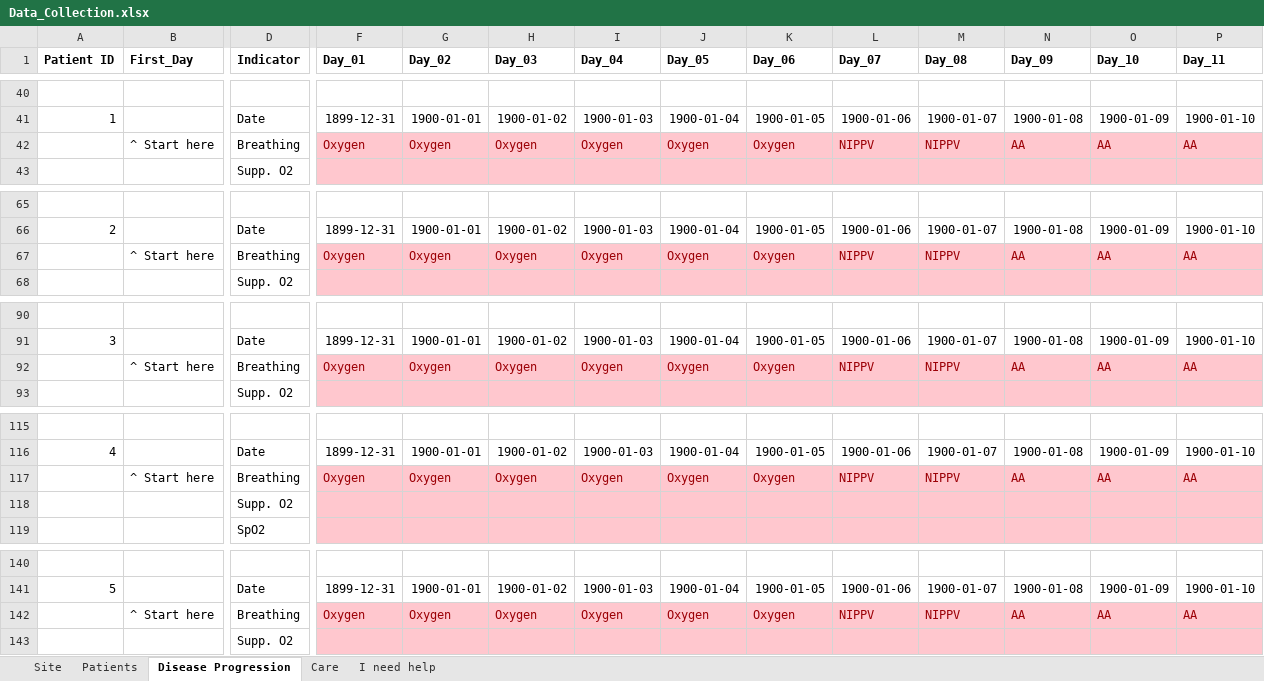
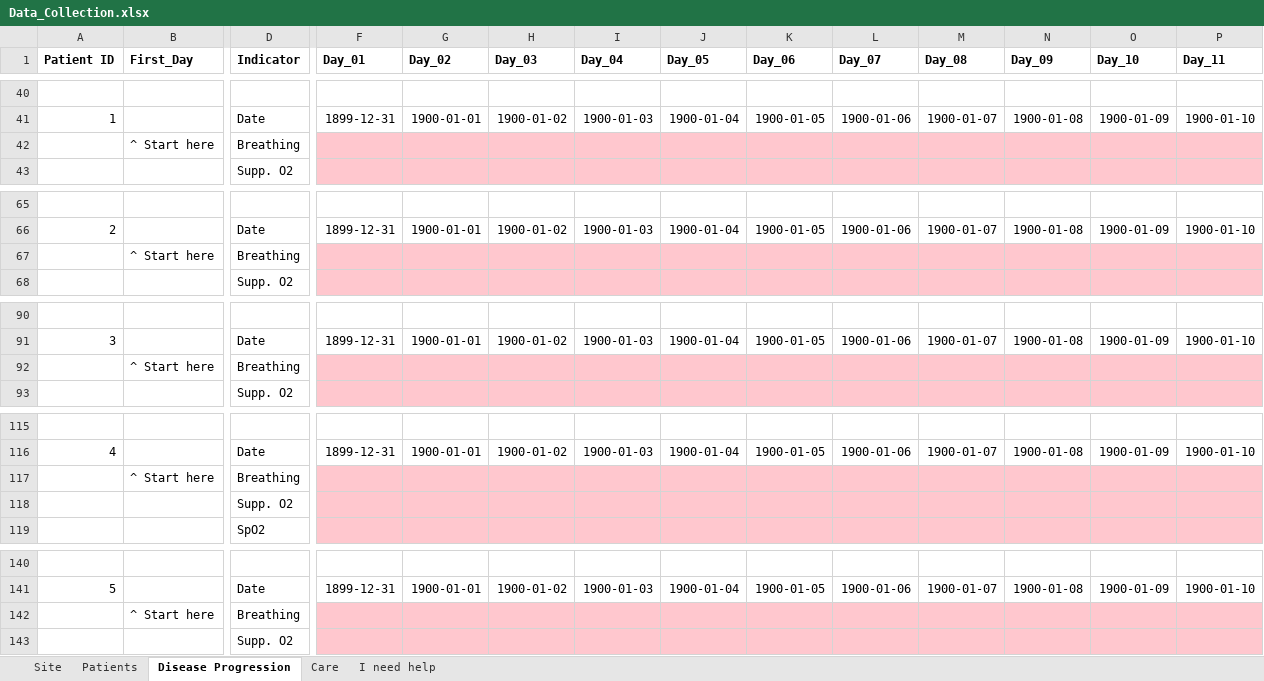
Before and after one commit to cas-bioinf/covid19retrospective, an Excel workbook: public_data/Data_Collection.xlsx, sheet Disease Progression, drawn as a sheet; only a part is shown, gaps mark what is left out; values as stored, in another font and other column widths than the file's, no borders; conditional formats not drawn; removed rows and columns are numbered as before the commit, all else as after; rows hold the shown columns only; the diff covers the shown part only; the diff names each change by its address in the sheet, - before the commit and + after, or states it on an @@ line.

Commit message:
Data collection tables v 1.3.2

```diff
--- a/public_data/Data_Collection.xlsx (sheet Disease Progression)
+++ b/public_data/Data_Collection.xlsx (sheet Disease Progression)
-row 42:  | ^ Start here | Breathing | Oxygen | Oxygen | Oxygen | Oxygen | Oxygen | Oxygen | NIPPV | NIPPV | AA | AA | AA
+row 42:  | ^ Start here | Breathing
-row 67:  | ^ Start here | Breathing | Oxygen | Oxygen | Oxygen | Oxygen | Oxygen | Oxygen | NIPPV | NIPPV | AA | AA | AA
+row 67:  | ^ Start here | Breathing
-row 92:  | ^ Start here | Breathing | Oxygen | Oxygen | Oxygen | Oxygen | Oxygen | Oxygen | NIPPV | NIPPV | AA | AA | AA
+row 92:  | ^ Start here | Breathing
-row 117:  | ^ Start here | Breathing | Oxygen | Oxygen | Oxygen | Oxygen | Oxygen | Oxygen | NIPPV | NIPPV | AA | AA | AA
+row 117:  | ^ Start here | Breathing
-row 142:  | ^ Start here | Breathing | Oxygen | Oxygen | Oxygen | Oxygen | Oxygen | Oxygen | NIPPV | NIPPV | AA | AA | AA
+row 142:  | ^ Start here | Breathing
```
Also changed, not shown: 95 added rows and 95 removed rows elsewhere in this sheet, sheet I need help, 1 other file.
